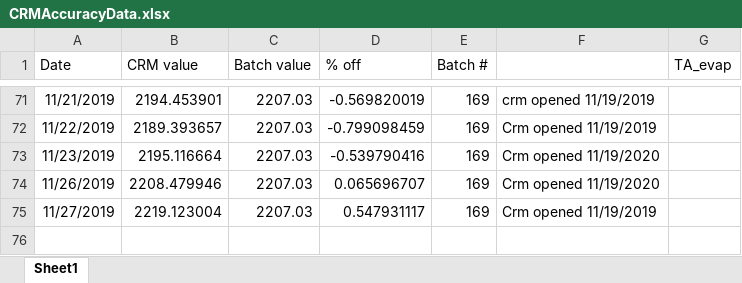
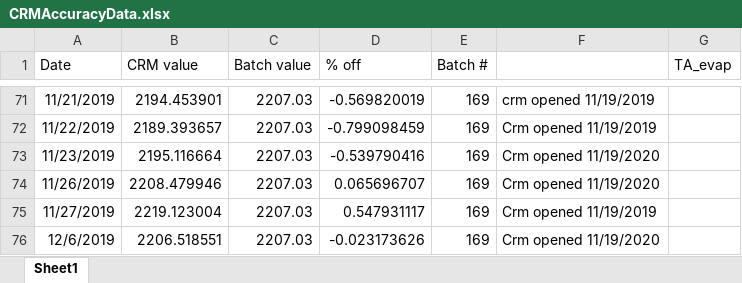
Before and after one commit to SilbigerLab/Titrator, an Excel workbook: Data/CRMAccuracyData.xlsx, sheet Sheet1, drawn as a sheet; only a part is shown, gaps mark what is left out; values as stored, in another font and other column widths than the file's, no borders; the diff names each change by its address in the sheet, - before the commit and + after, or states it on an @@ line.

```diff
--- a/Data/CRMAccuracyData.xlsx (sheet Sheet1)
+++ b/Data/CRMAccuracyData.xlsx (sheet Sheet1)
+row 76: 12/6/2019 | 2206.518551 | 2207.03 | -0.023173626 | 169 | Crm opened 11/19/2020
```
Also changed, not shown: 13 other files.
